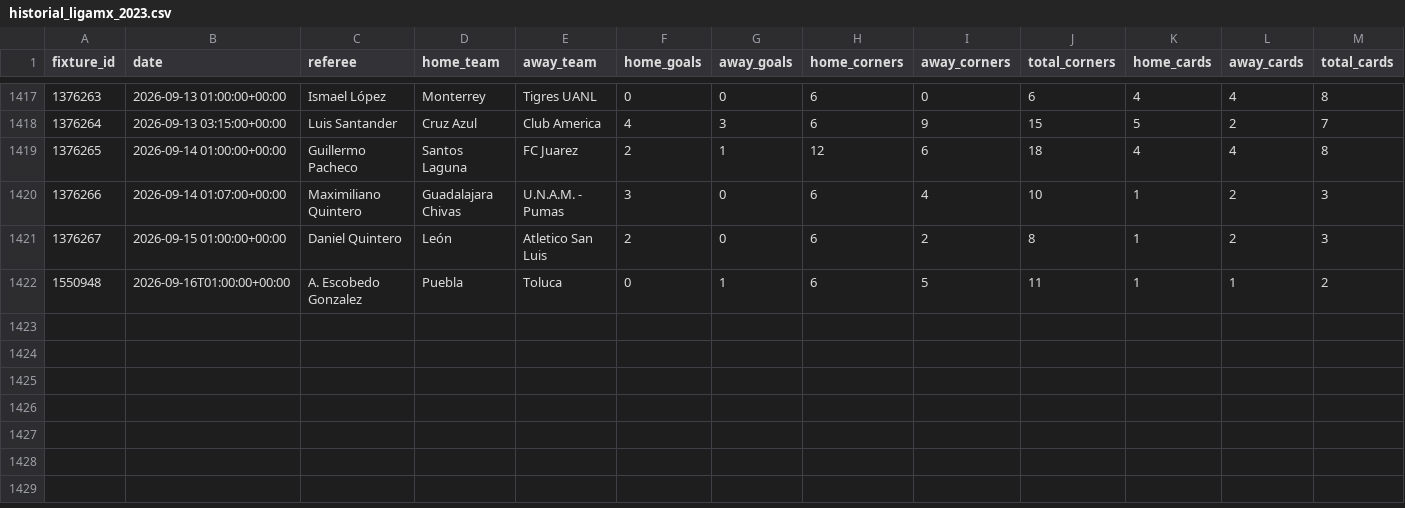
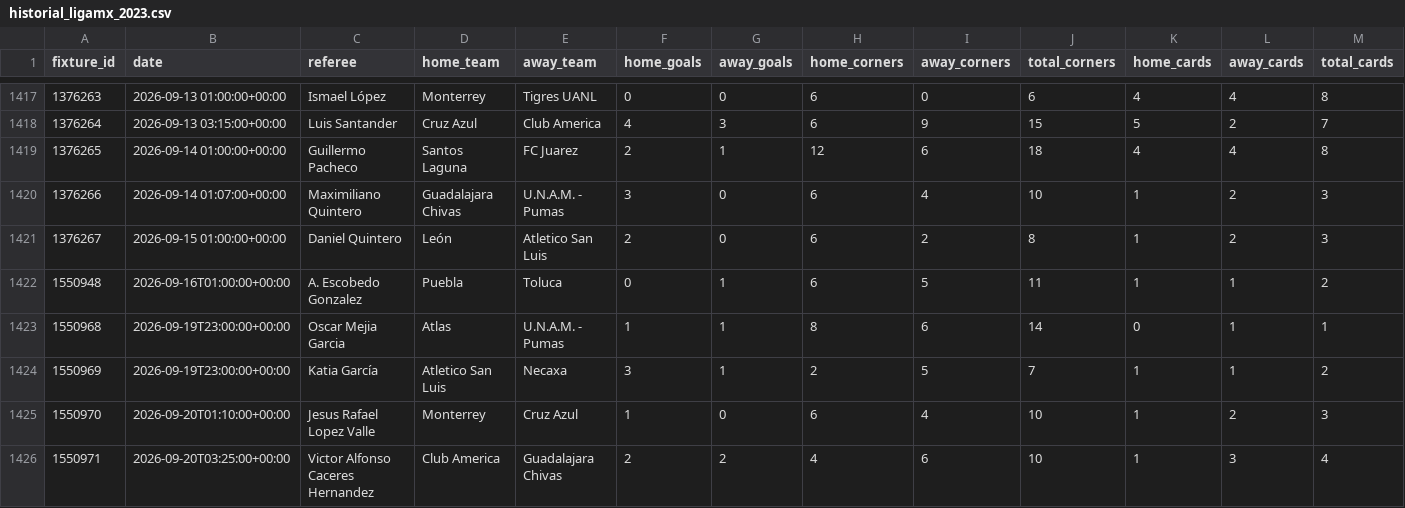
Before and after one commit to RJBarrera/goalx, a CSV file: server/historial_ligamx_2023.csv, drawn as a sheet; only a part is shown, gaps mark what is left out; rows hold the shown columns only; the diff names each change by its address in the sheet, - before the commit and + after, or states it on an @@ line.

Commit message:
data: actualizar histórico Liga MX

```diff
--- a/server/historial_ligamx_2023.csv
+++ b/server/historial_ligamx_2023.csv
+row 1423: 1550968 | 2026-09-19T23:00:00+00:00 | Oscar Mejia Garcia | Atlas | U.N.A.M. - Pumas | 1 | 1 | 8 | 6 | 14 | 0 | 1 | 1
+row 1424: 1550969 | 2026-09-19T23:00:00+00:00 | Katia García | Atletico San Luis | Necaxa | 3 | 1 | 2 | 5 | 7 | 1 | 1 | 2
+row 1425: 1550970 | 2026-09-20T01:10:00+00:00 | Jesus Rafael Lopez Valle | Monterrey | Cruz Azul | 1 | 0 | 6 | 4 | 10 | 1 | 2 | 3
+row 1426: 1550971 | 2026-09-20T03:25:00+00:00 | Victor Alfonso Caceres Hernandez | Club America | Guadalajara Chivas | 2 | 2 | 4 | 6 | 10 | 1 | 3 | 4
```
Also changed, not shown: 1 other file.
